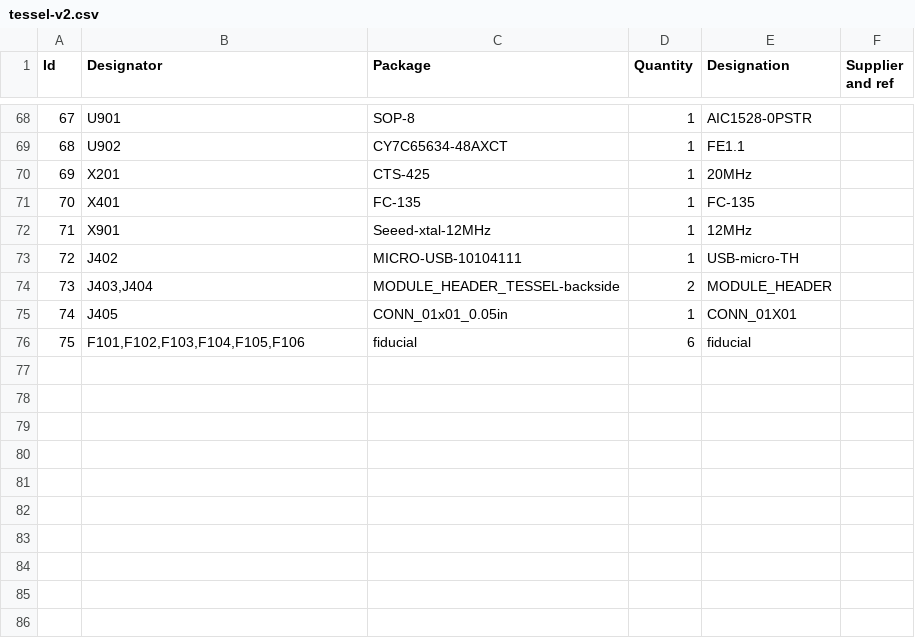
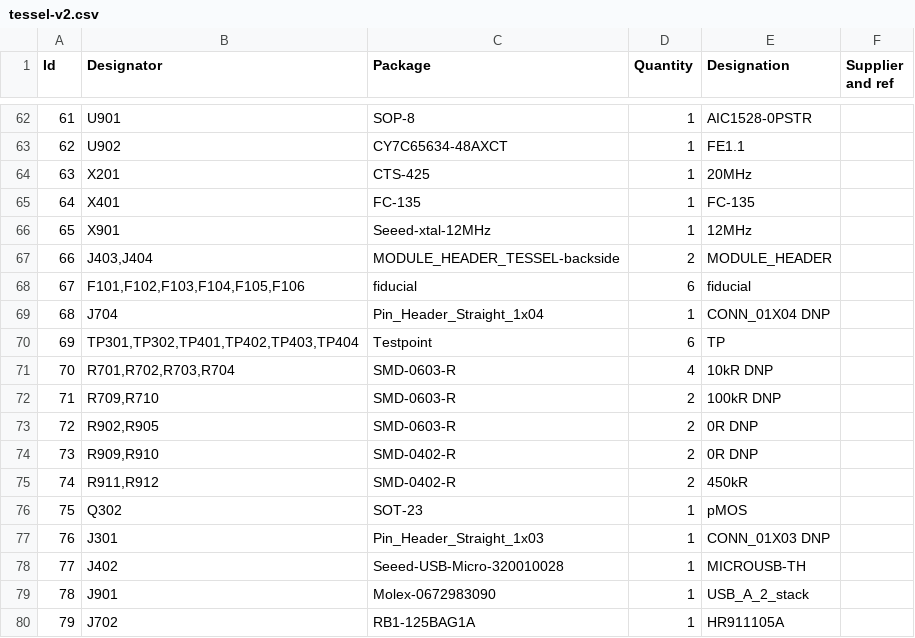
Before and after one commit to tessel/t2-hardware, a CSV file: tessel-v2.csv, drawn as a sheet; only a part is shown, gaps mark what is left out; removed rows and columns are numbered as before the commit, all else as after; the diff covers the shown part only; the diff names each change by its address in the sheet, - before the commit and + after, or states it on an @@ line.

```diff
--- a/tessel-v2.csv
+++ b/tessel-v2.csv
@@ column A (Id) renumbered between rows 5 and 68 @@
-row 73: 72 | J402 | MICRO-USB-10104111 | 1 | USB-micro-TH
-row 75: 74 | J405 | CONN_01x01_0.05in | 1 | CONN_01X01
+row 69: 68 | J704 | Pin_Header_Straight_1x04 | 1 | CONN_01X04 DNP
+row 70: 69 | TP301,TP302,TP401,TP402,TP403,TP404 | Testpoint | 6 | TP
+row 71: 70 | R701,R702,R703,R704 | SMD-0603-R | 4 | 10kR DNP
+row 72: 71 | R709,R710 | SMD-0603-R | 2 | 100kR DNP
+row 73: 72 | R902,R905 | SMD-0603-R | 2 | 0R DNP
+row 74: 73 | R909,R910 | SMD-0402-R | 2 | 0R DNP
+row 75: 74 | R911,R912 | SMD-0402-R | 2 | 450kR
+row 76: 75 | Q302 | SOT-23 | 1 | pMOS
+row 77: 76 | J301 | Pin_Header_Straight_1x03 | 1 | CONN_01X03 DNP
+row 78: 77 | J402 | Seeed-USB-Micro-320010028 | 1 | MICROUSB-TH
@@ row 3 moved to row 79: 78 @@
@@ row 7 moved to row 80: 79 @@
```
Also changed, not shown: 10 added rows, 14 removed rows and 16 edited cells elsewhere in this file.
